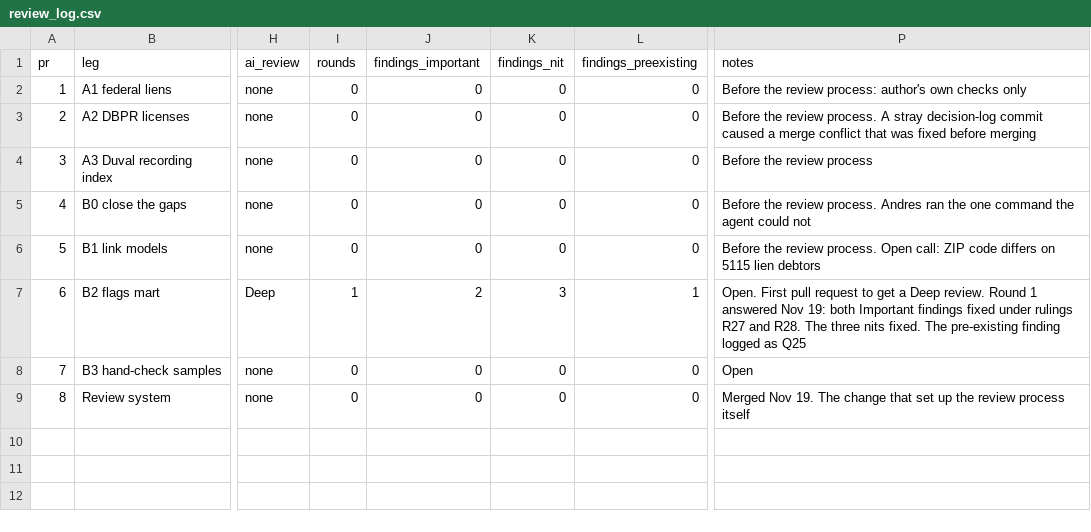
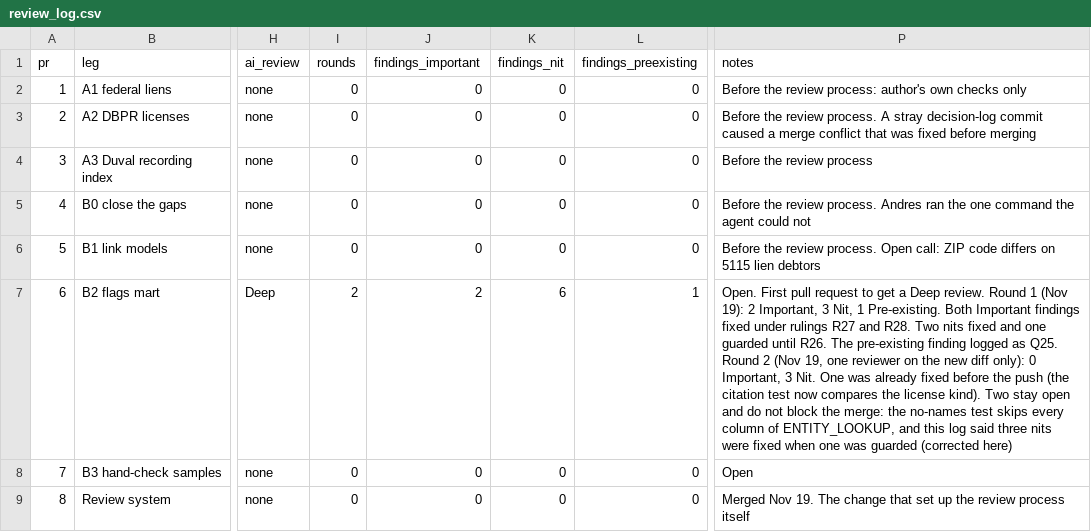
Before and after one commit to andrescamacho57/datum, a CSV file: docs/review_log.csv, drawn as a sheet; only a part is shown, gaps mark what is left out; the diff names each change by its address in the sheet, - before the commit and + after, or states it on an @@ line.

```diff
--- a/docs/review_log.csv
+++ b/docs/review_log.csv
-I7 (rounds): 1
+I7 (rounds): 2
-K7 (findings_nit): 3
+K7 (findings_nit): 6
-P7 (notes): …Round 1 answered Nov 19: both Important findings fixed under rulings R27 and R28. The three nits fixed. The pre-existing finding logged as Q25
+P7 (notes): …Round 1 (Nov 19): 2 Important, 3 Nit, 1 Pre-existing. Both Important findings fixed under rulings R27 and R28. Two nits fixed and one guarded until R26. The pre-existing finding logged as Q25. Round 2 (Nov 19, one reviewer on the new diff only): 0 Important, 3 Nit. One was already fixed before the push (the citation test now compares the license kind). Two stay open and do not block the merge: the no-names test skips every column of ENTITY_LOOKUP, and this log said three nits were fixed when one was guarded (corrected here)
```
